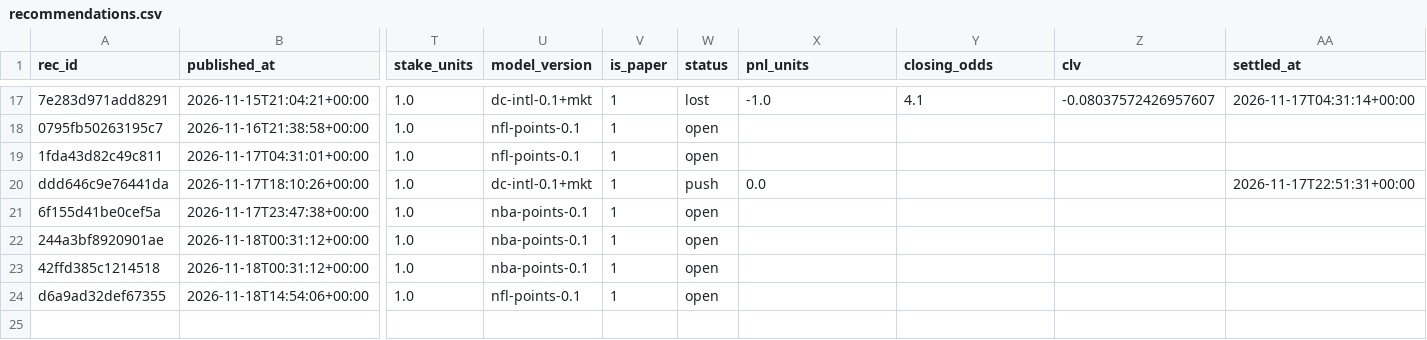
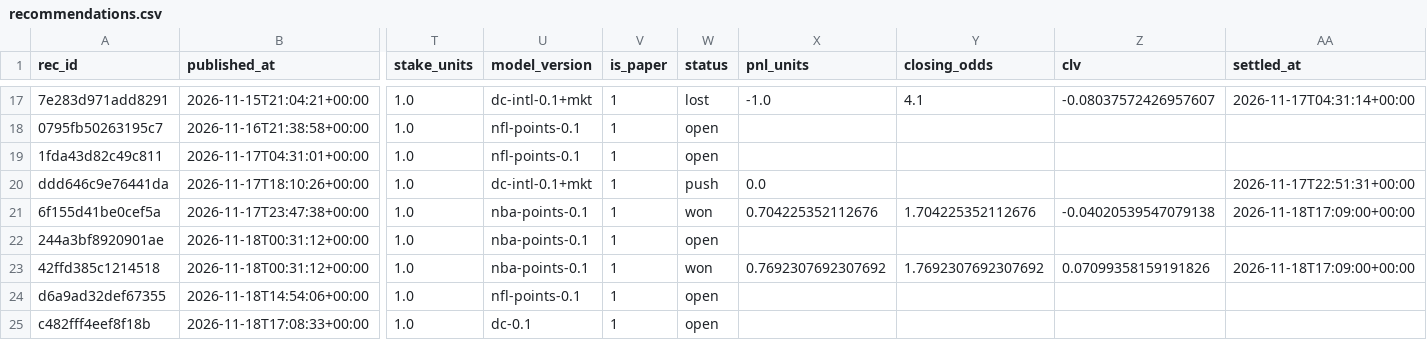
Before and after one commit to juanxmarcos/Sports-Betting-, a CSV file: ledger/recommendations.csv, drawn as a sheet; only a part is shown, gaps mark what is left out; rows hold the shown columns only; the diff names each change by its address in the sheet, - before the commit and + after, or states it on an @@ line.

```diff
--- a/ledger/recommendations.csv
+++ b/ledger/recommendations.csv
-W21 (status): open
+W21 (status): won
-X21 (pnl_units): (empty)
+X21 (pnl_units): 0.704225352112676
-Y21 (closing_odds): (empty)
+Y21 (closing_odds): 1.704225352112676
-Z21 (clv): (empty)
+Z21 (clv): -0.04020539547079138
-AA21 (settled_at): (empty)
+AA21 (settled_at): 2026-11-18T17:09:00+00:00
-W23 (status): open
+W23 (status): won
-X23 (pnl_units): (empty)
+X23 (pnl_units): 0.7692307692307692
-Y23 (closing_odds): (empty)
+Y23 (closing_odds): 1.7692307692307692
-Z23 (clv): (empty)
+Z23 (clv): 0.07099358159191826
-AA23 (settled_at): (empty)
+AA23 (settled_at): 2026-11-18T17:09:00+00:00
+row 25: c482fff4eef8f18b | 2026-11-18T17:08:33+00:00 | 1.0 | dc-0.1 | 1 | open
```
Also changed, not shown: ledger/estimated_parlays.csv, 19 other files.
